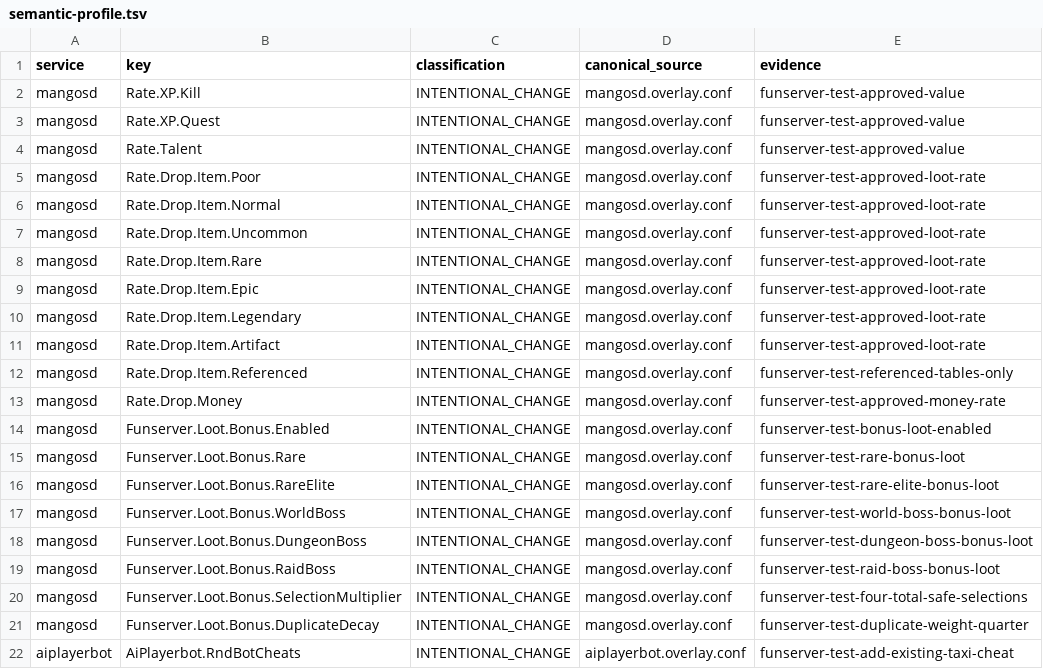
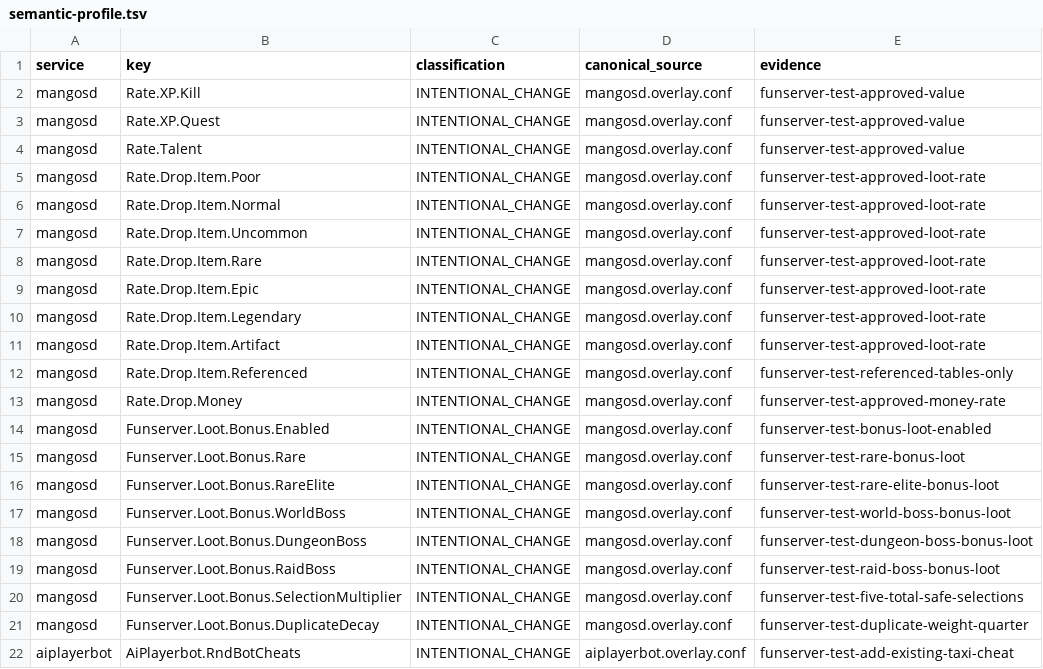
Before and after one commit to Cilverkrow/twow-repo, a TSV file: config/canonical/profiles/funserver-test/semantic-profile.tsv, drawn as a sheet.

```diff
--- a/config/canonical/profiles/funserver-test/semantic-profile.tsv
+++ b/config/canonical/profiles/funserver-test/semantic-profile.tsv
@@ -19,3 +19,3 @@ mangosd	Funserver.Loot.Bonus.DungeonBoss	INTENTIONAL_CHANGE	mangosd.overlay.conf
 mangosd	Funserver.Loot.Bonus.RaidBoss	INTENTIONAL_CHANGE	mangosd.overlay.conf	funserver-test-raid-boss-bonus-loot
-mangosd	Funserver.Loot.Bonus.SelectionMultiplier	INTENTIONAL_CHANGE	mangosd.overlay.conf	funserver-test-four-total-safe-selections
+mangosd	Funserver.Loot.Bonus.SelectionMultiplier	INTENTIONAL_CHANGE	mangosd.overlay.conf	funserver-test-five-total-safe-selections
 mangosd	Funserver.Loot.Bonus.DuplicateDecay	INTENTIONAL_CHANGE	mangosd.overlay.conf	funserver-test-duplicate-weight-quarter
```
Also changed, not shown: 2 other files.
